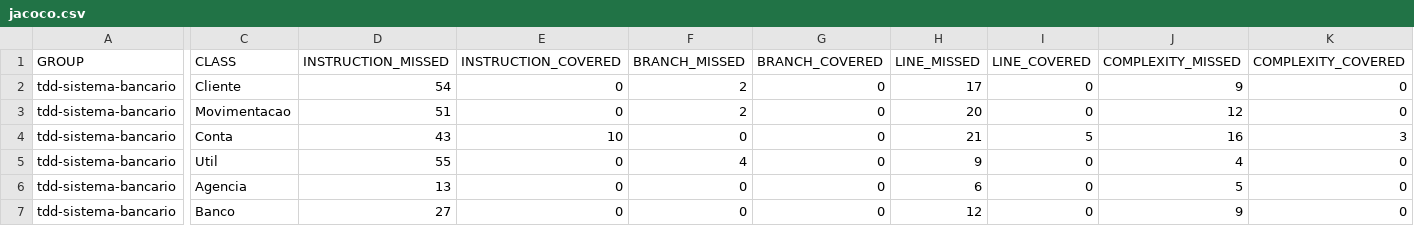
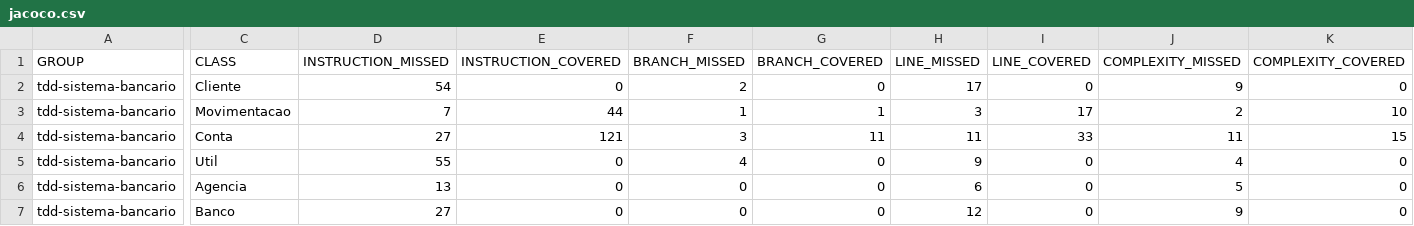
Before and after one commit to JhonatanSSantiago/TS-TDD_Sistema_Bancario, a CSV file: target/site/jacoco/jacoco.csv, drawn as a sheet; only a part is shown, gaps mark what is left out; the diff covers the shown part only; the diff names each change by its address in the sheet, - before the commit and + after, or states it on an @@ line.

```diff
--- a/target/site/jacoco/jacoco.csv
+++ b/target/site/jacoco/jacoco.csv
-D3 (INSTRUCTION_MISSED): 51
+D3 (INSTRUCTION_MISSED): 7
-E3 (INSTRUCTION_COVERED): 0
+E3 (INSTRUCTION_COVERED): 44
-F3 (BRANCH_MISSED): 2
+F3 (BRANCH_MISSED): 1
-G3 (BRANCH_COVERED): 0
+G3 (BRANCH_COVERED): 1
-H3 (LINE_MISSED): 20
+H3 (LINE_MISSED): 3
-I3 (LINE_COVERED): 0
+I3 (LINE_COVERED): 17
-J3 (COMPLEXITY_MISSED): 12
+J3 (COMPLEXITY_MISSED): 2
-K3 (COMPLEXITY_COVERED): 0
+K3 (COMPLEXITY_COVERED): 10
-D4 (INSTRUCTION_MISSED): 43
+D4 (INSTRUCTION_MISSED): 27
-E4 (INSTRUCTION_COVERED): 10
+E4 (INSTRUCTION_COVERED): 121
-F4 (BRANCH_MISSED): 0
+F4 (BRANCH_MISSED): 3
-G4 (BRANCH_COVERED): 0
+G4 (BRANCH_COVERED): 11
-H4 (LINE_MISSED): 21
+H4 (LINE_MISSED): 11
-I4 (LINE_COVERED): 5
+I4 (LINE_COVERED): 33
-J4 (COMPLEXITY_MISSED): 16
+J4 (COMPLEXITY_MISSED): 11
-K4 (COMPLEXITY_COVERED): 3
+K4 (COMPLEXITY_COVERED): 15
```
Also changed, not shown: 4 edited cells elsewhere in this file, 31 other files.
